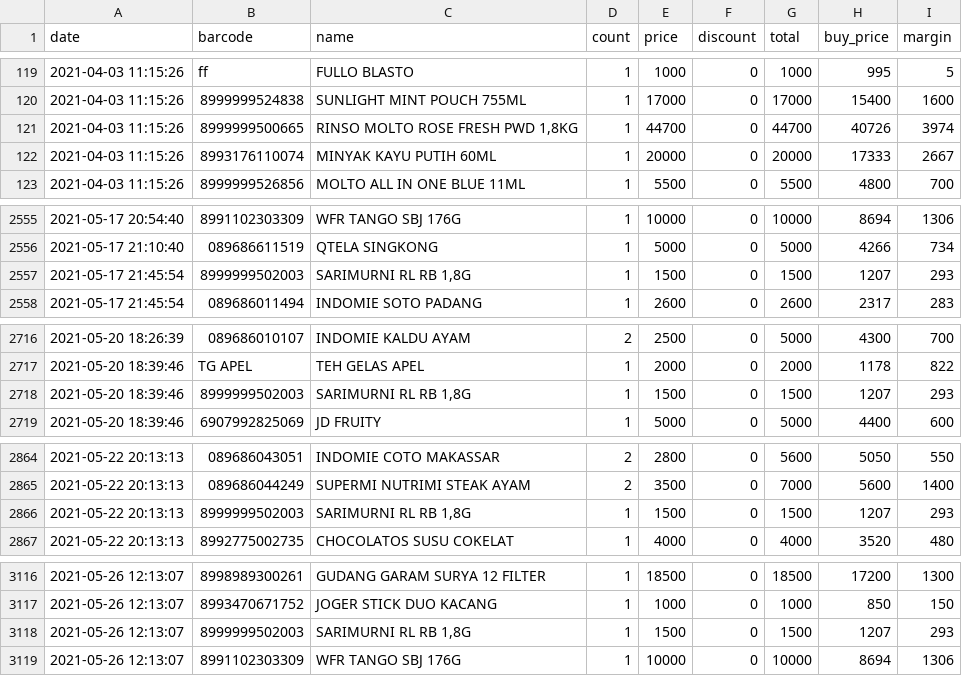
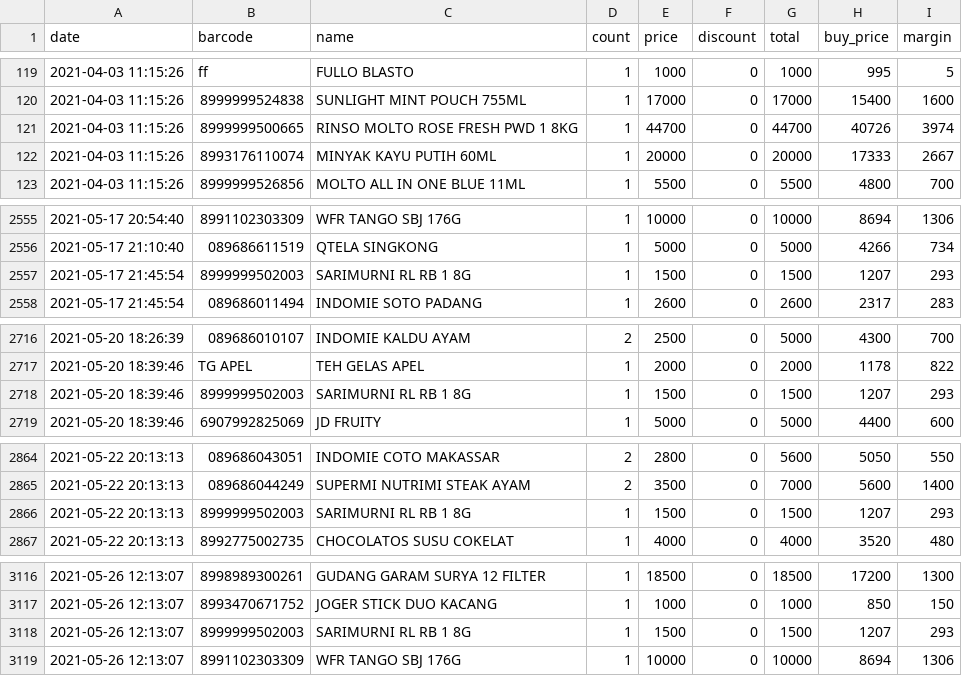
Before and after one commit to Tomjerry12345/sistem-analisis-belanja-algorithm-ecLat, a CSV file: admin/uploads/DATA 2021 - Copy.csv, drawn as a sheet; only a part is shown, gaps mark what is left out.

```diff
--- a/admin/uploads/DATA 2021 - Copy.csv
+++ b/admin/uploads/DATA 2021 - Copy.csv
@@ -120,3 +120,3 @@ date;barcode;name;count;price;discount;total;buy_price;margin;
 2021-04-03 11:15:26;8999999524838;SUNLIGHT MINT POUCH 755ML;1;17000;0;17000;15400;1600;
-2021-04-03 11:15:26;8999999500665;RINSO MOLTO ROSE FRESH PWD 1,8KG;1;44700;0;44700;40726;3974;
+2021-04-03 11:15:26;8999999500665;RINSO MOLTO ROSE FRESH PWD 1 8KG;1;44700;0;44700;40726;3974;
 2021-04-03 11:15:26;8993176110074;MINYAK KAYU PUTIH 60ML;1;20000;0;20000;17333;2667;
@@ -2556,3 +2556,3 @@ date;barcode;name;count;price;discount;total;buy_price;margin;
 2021-05-17 21:10:40;089686611519;QTELA SINGKONG;1;5000;0;5000;4266;734;
-2021-05-17 21:45:54;8999999502003;SARIMURNI RL RB 1,8G;1;1500;0;1500;1207;293;
+2021-05-17 21:45:54;8999999502003;SARIMURNI RL RB 1 8G;1;1500;0;1500;1207;293;
 2021-05-17 21:45:54;089686011494;INDOMIE SOTO PADANG;1;2600;0;2600;2317;283;
@@ -2717,3 +2717,3 @@ date;barcode;name;count;price;discount;total;buy_price;margin;
 2021-05-20 18:39:46;TG APEL;TEH GELAS APEL;1;2000;0;2000;1178;822;
-2021-05-20 18:39:46;8999999502003;SARIMURNI RL RB 1,8G;1;1500;0;1500;1207;293;
+2021-05-20 18:39:46;8999999502003;SARIMURNI RL RB 1 8G;1;1500;0;1500;1207;293;
 2021-05-20 18:39:46;6907992825069;JD FRUITY;1;5000;0;5000;4400;600;
@@ -2865,3 +2865,3 @@ date;barcode;name;count;price;discount;total;buy_price;margin;
 2021-05-22 20:13:13;089686044249;SUPERMI NUTRIMI STEAK AYAM;2;3500;0;7000;5600;1400;
-2021-05-22 20:13:13;8999999502003;SARIMURNI RL RB 1,8G;1;1500;0;1500;1207;293;
+2021-05-22 20:13:13;8999999502003;SARIMURNI RL RB 1 8G;1;1500;0;1500;1207;293;
 2021-05-22 20:13:13;8992775002735;CHOCOLATOS SUSU COKELAT;1;4000;0;4000;3520;480;
@@ -3117,3 +3117,3 @@ date;barcode;name;count;price;discount;total;buy_price;margin;
 2021-05-26 12:13:07;8993470671752;JOGER STICK DUO KACANG;1;1000;0;1000;850;150;
-2021-05-26 12:13:07;8999999502003;SARIMURNI RL RB 1,8G;1;1500;0;1500;1207;293;
+2021-05-26 12:13:07;8999999502003;SARIMURNI RL RB 1 8G;1;1500;0;1500;1207;293;
 2021-05-26 12:13:07;8991102303309;WFR TANGO SBJ 176G;1;10000;0;10000;8694;1306;
```
Also changed, not shown: 9 other files.
